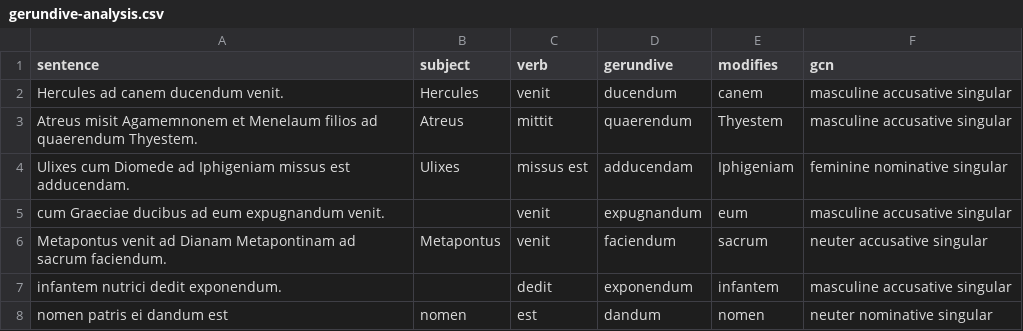
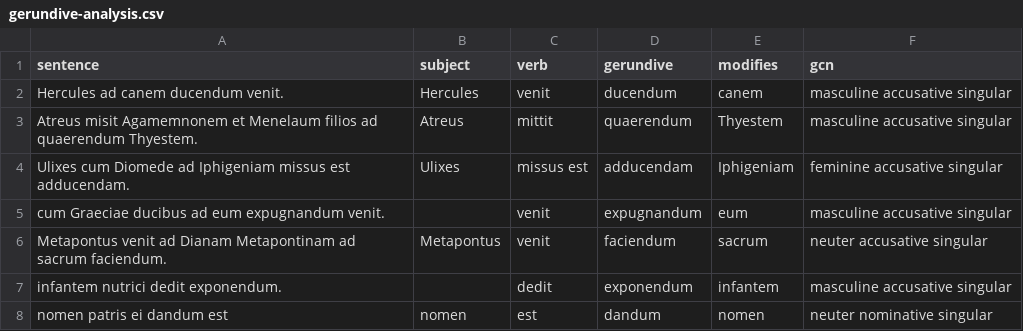
Before and after one commit to LinguaLatina/courses, a CSV file: quizdata/gerundive-analysis.csv, drawn as a sheet.

Commit message:
Typo

```diff
--- a/quizdata/gerundive-analysis.csv
+++ b/quizdata/gerundive-analysis.csv
@@ -3,3 +3,3 @@ Hercules ad canem ducendum venit.,Hercules,venit,ducendum,canem,masculine accusa
 Atreus misit Agamemnonem et Menelaum filios ad quaerendum Thyestem.,Atreus,mittit,quaerendum,Thyestem,masculine accusative singular
-Ulixes cum Diomede ad Iphigeniam missus est adducendam.,Ulixes,missus est,adducendam,Iphigeniam,feminine nominative singular
+Ulixes cum Diomede ad Iphigeniam missus est adducendam.,Ulixes,missus est,adducendam,Iphigeniam,feminine accusative singular
 cum Graeciae ducibus ad eum expugnandum venit.,,venit,expugnandum,eum,masculine accusative singular
```
